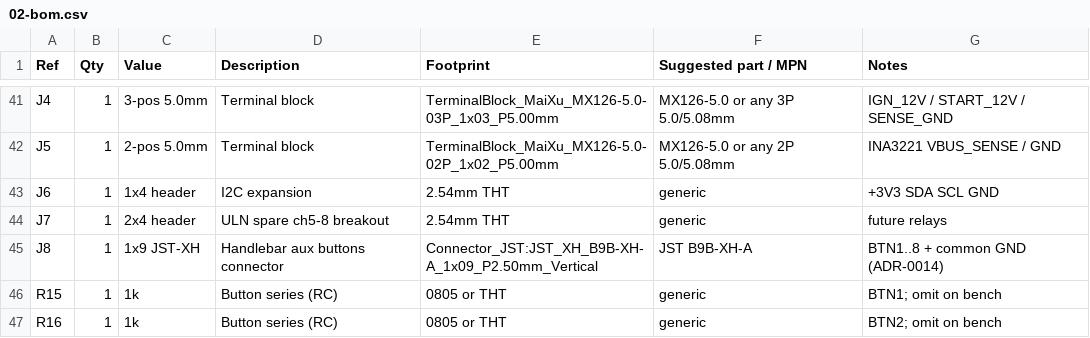
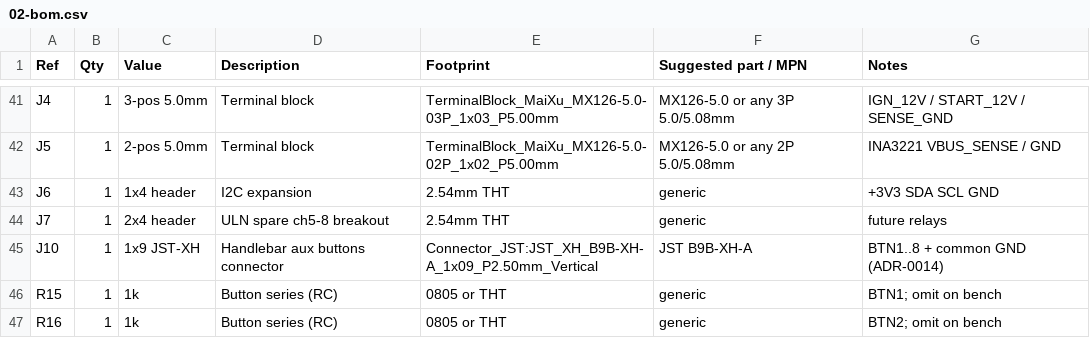
Before and after one commit to Mixajlo/moto-11, a CSV file: hardware/mainboard/02-bom.csv, drawn as a sheet; only a part is shown, gaps mark what is left out.

```diff
--- a/hardware/mainboard/02-bom.csv
+++ b/hardware/mainboard/02-bom.csv
@@ -44,3 +44,3 @@ J6,1,1x4 header,I2C expansion,2.54mm THT,generic,+3V3 SDA SCL GND
 J7,1,2x4 header,ULN spare ch5-8 breakout,2.54mm THT,generic,future relays
-J8,1,1x9 JST-XH,Handlebar aux buttons connector,Connector_JST:JST_XH_B9B-XH-A_1x09_P2.50mm_Vertical,JST B9B-XH-A,BTN1..8 + common GND (ADR-0014)
+J10,1,1x9 JST-XH,Handlebar aux buttons connector,Connector_JST:JST_XH_B9B-XH-A_1x09_P2.50mm_Vertical,JST B9B-XH-A,BTN1..8 + common GND (ADR-0014)
 R15,1,1k,Button series (RC),0805 or THT,generic,BTN1; omit on bench
```
Also changed, not shown: 1 other file.
